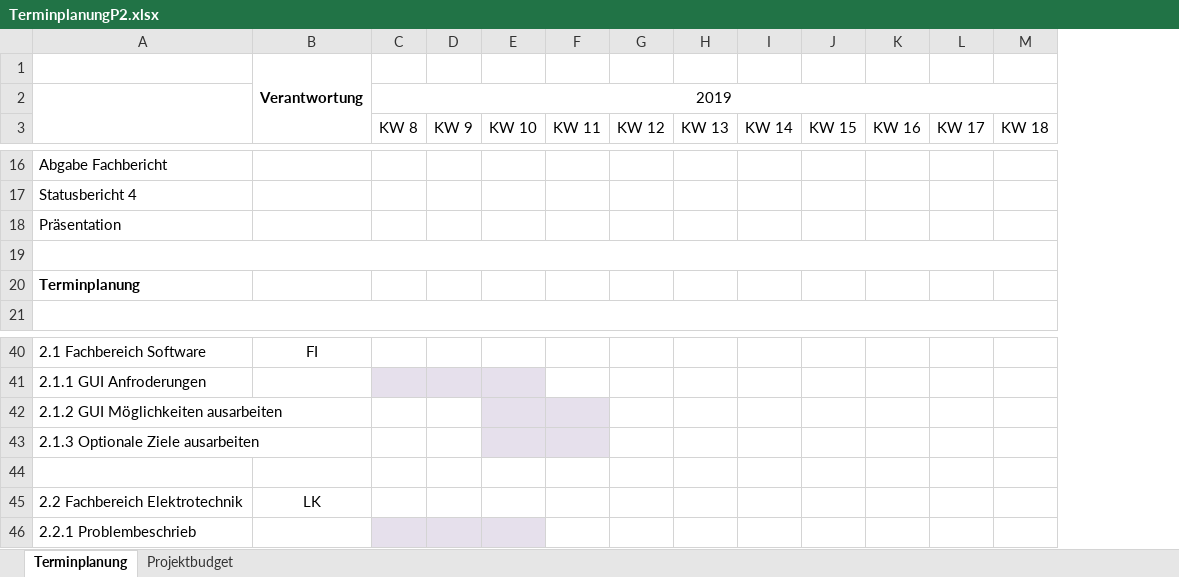
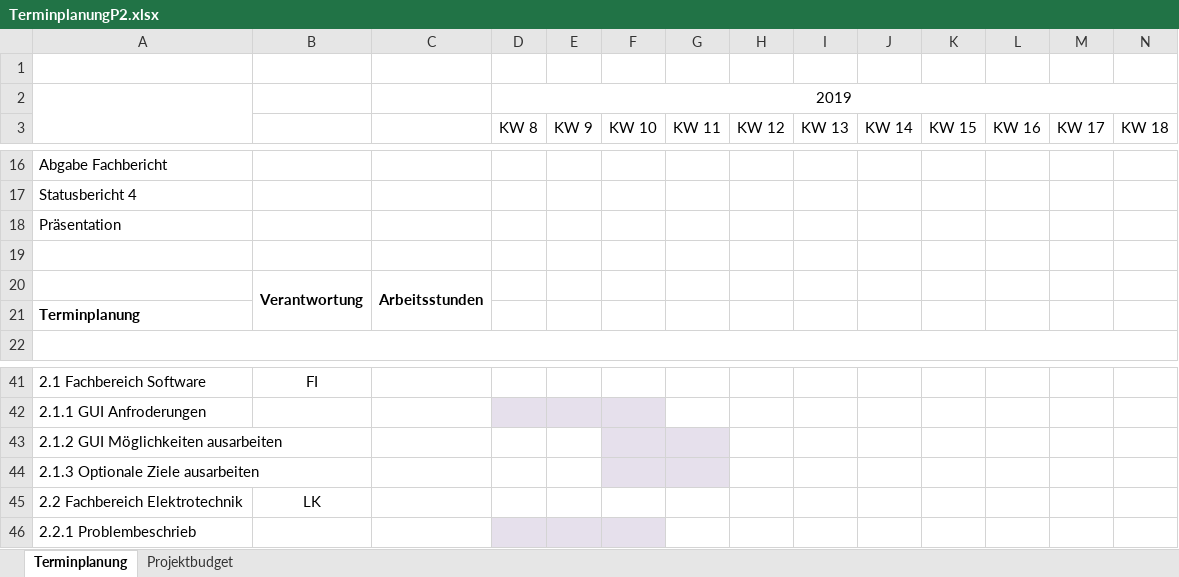
Before and after one commit to marinataborda/P2Pflichtenheft, an Excel workbook: TerminplanungP2.xlsx, sheet Terminplanung, drawn as a sheet; only a part is shown, gaps mark what is left out; values as stored, in another font and other column widths than the file's, no borders; conditional formats not drawn; removed rows and columns are numbered as before the commit, all else as after; rows hold the shown columns only; the diff covers the shown part only; the diff names each change by its address in the sheet, - before the commit and + after, or states it on an @@ line.

Commit message:
Terminplan ergänzt

```diff
--- a/TerminplanungP2.xlsx (sheet Terminplanung)
+++ b/TerminplanungP2.xlsx (sheet Terminplanung)
+column C, empty
-B1: Verantwortung
+B1: (empty)
-B1:B6 merged
-A19:W19 merged
+row 20:  | Verantwortung | Arbeitsstunden
-row 44: (empty)
```
Also changed, not shown: 6 removed rows, cell formats and merged cells elsewhere in this sheet.
